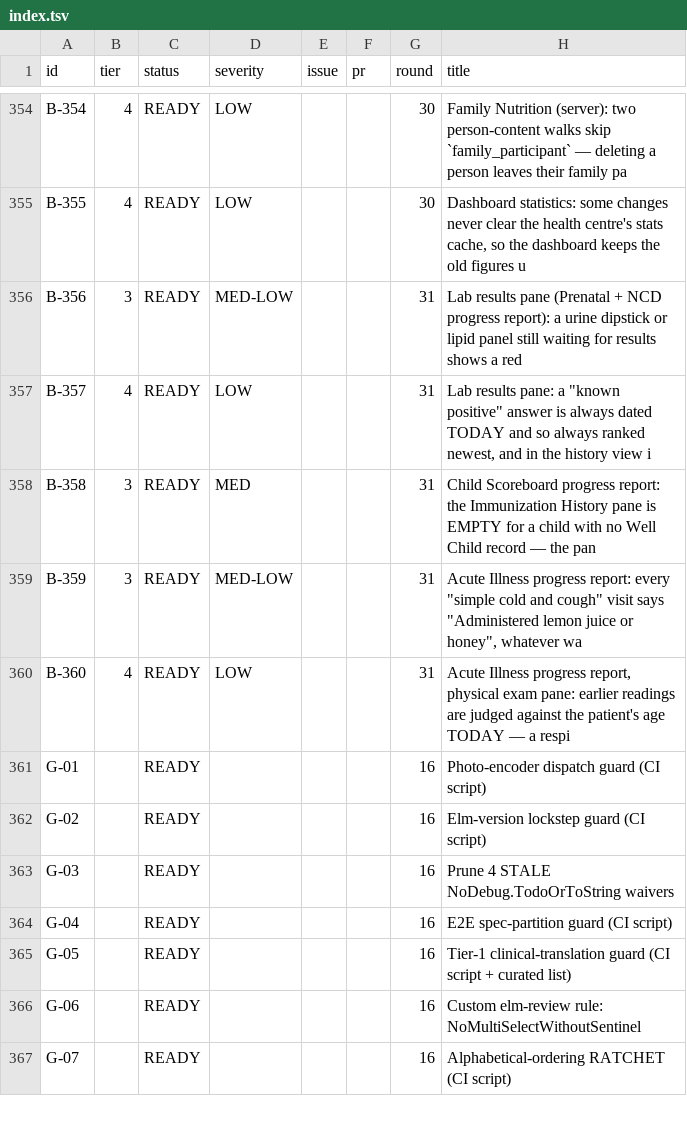
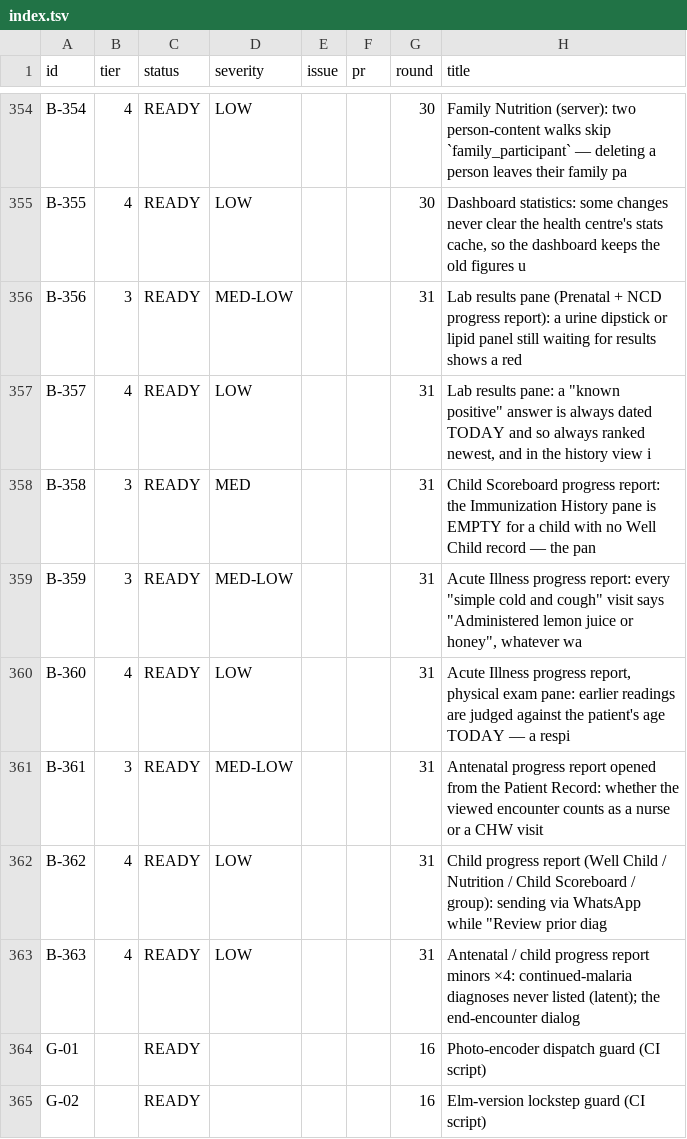
Before and after one commit to TIP-Global-Health/eheza-app, a TSV file: .claude/backlog/index.tsv, drawn as a sheet; only a part is shown, gaps mark what is left out; the shorter side is filled out with more unchanged rows.

```diff
--- a/.claude/backlog/index.tsv
+++ b/.claude/backlog/index.tsv
@@ -360,2 +360,5 @@ B-359	3	READY	MED-LOW			31	Acute Illness progress report: every "simple cold and
 B-360	4	READY	LOW			31	Acute Illness progress report, physical exam pane: earlier readings are judged against the patient's age TODAY — a respi
+B-361	3	READY	MED-LOW			31	Antenatal progress report opened from the Patient Record: whether the viewed encounter counts as a nurse or a CHW visit
+B-362	4	READY	LOW			31	Child progress report (Well Child / Nutrition / Child Scoreboard / group): sending via WhatsApp while "Review prior diag
+B-363	4	READY	LOW			31	Antenatal / child progress report minors ×4: continued-malaria diagnoses never listed (latent); the end-encounter dialog
 G-01		READY				16	Photo-encoder dispatch guard (CI script)
```
Also changed, not shown: 6 other files.
